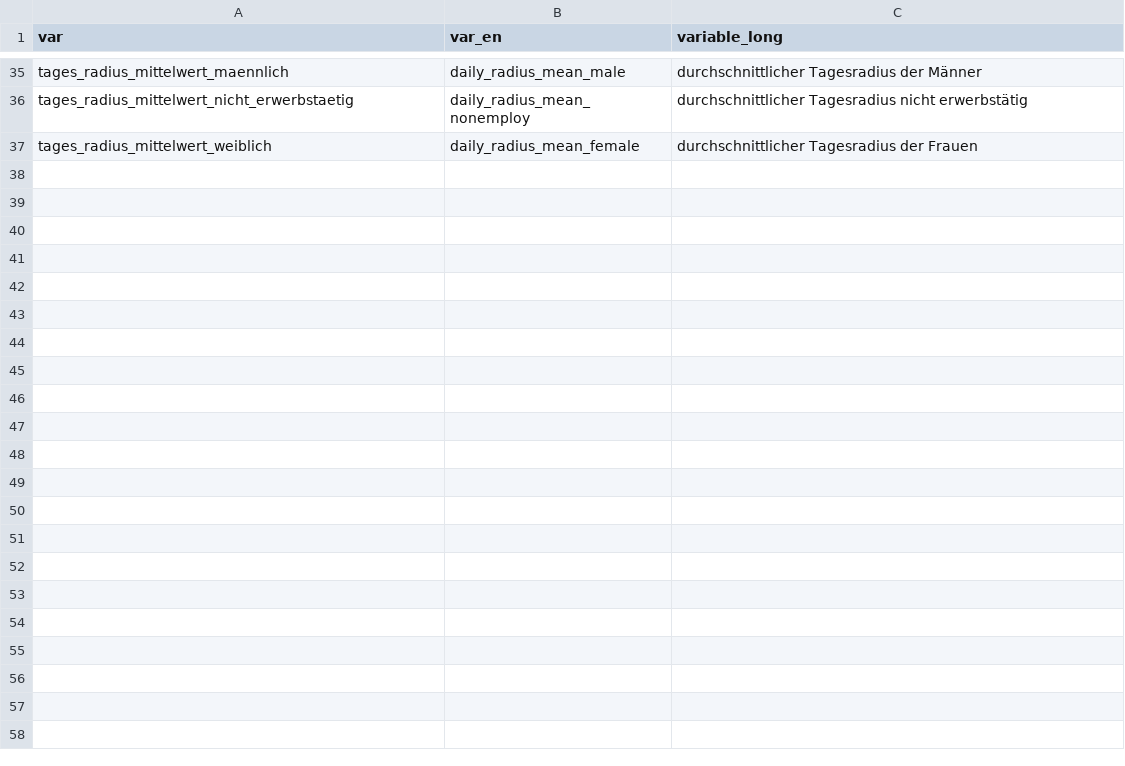
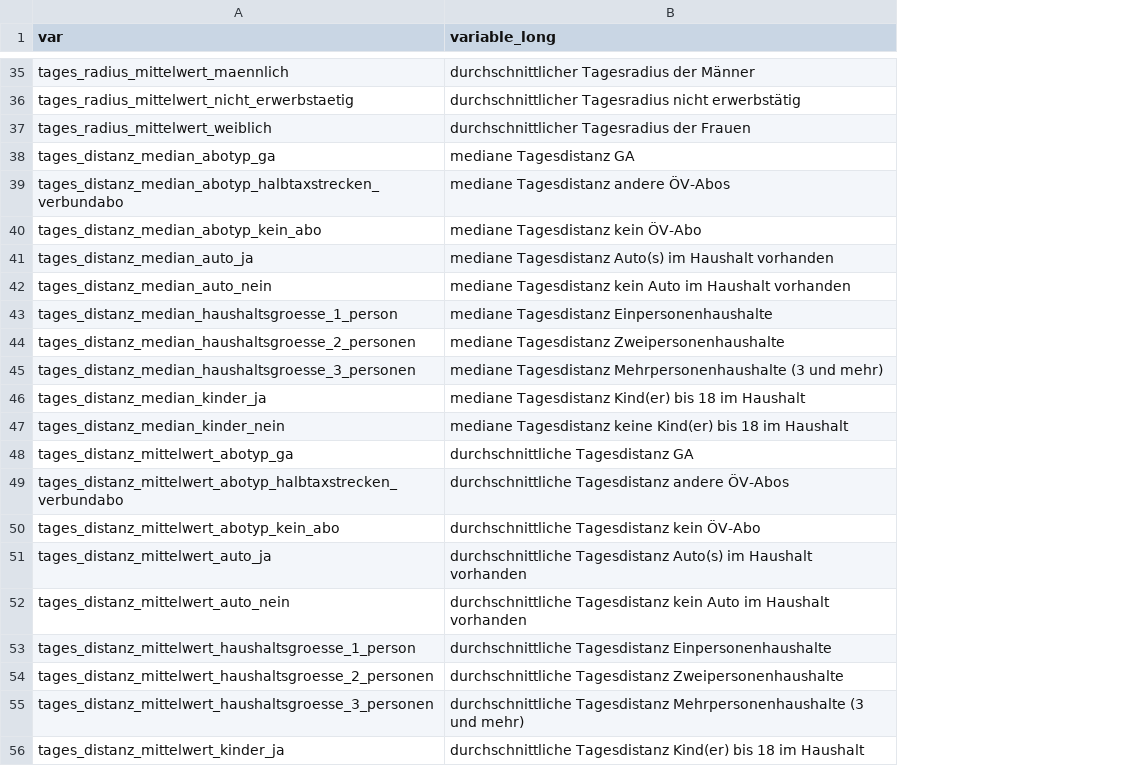
Before and after one commit to statistikZH/covid19monitoring_mobility_intervista, a CSV file: coding_vars_intervista.csv, drawn as a sheet; only a part is shown, gaps mark what is left out; removed rows and columns are numbered as before the commit, all else as after; the diff covers the shown part only; the diff names each change by its address in the sheet, - before the commit and + after, or states it on an @@ line.

```diff
--- a/coding_vars_intervista.csv
+++ b/coding_vars_intervista.csv
-column B (var_en), rows 35-37: daily_radius_mean_male | daily_radius_mean_nonemploy | daily_radius_mean_female
+row 38: tages_distanz_median_abotyp_ga | mediane Tagesdistanz GA
+row 39: tages_distanz_median_abotyp_halbtaxstrecken_verbundabo | mediane Tagesdistanz andere ÖV-Abos
+row 40: tages_distanz_median_abotyp_kein_abo | mediane Tagesdistanz kein ÖV-Abo
+row 41: tages_distanz_median_auto_ja | mediane Tagesdistanz Auto(s) im Haushalt vorhanden
+row 42: tages_distanz_median_auto_nein | mediane Tagesdistanz kein Auto im Haushalt vorhanden
+row 43: tages_distanz_median_haushaltsgroesse_1_person | mediane Tagesdistanz Einpersonenhaushalte
+row 44: tages_distanz_median_haushaltsgroesse_2_personen | mediane Tagesdistanz Zweipersonenhaushalte
+row 45: tages_distanz_median_haushaltsgroesse_3_personen | mediane Tagesdistanz Mehrpersonenhaushalte (3 und mehr)
+row 46: tages_distanz_median_kinder_ja | mediane Tagesdistanz Kind(er) bis 18 im Haushalt
+row 47: tages_distanz_median_kinder_nein | mediane Tagesdistanz keine Kind(er) bis 18 im Haushalt
+row 48: tages_distanz_mittelwert_abotyp_ga | durchschnittliche Tagesdistanz GA
+row 49: tages_distanz_mittelwert_abotyp_halbtaxstrecken_verbundabo | durchschnittliche Tagesdistanz andere ÖV-Abos
+row 50: tages_distanz_mittelwert_abotyp_kein_abo | durchschnittliche Tagesdistanz kein ÖV-Abo
+row 51: tages_distanz_mittelwert_auto_ja | durchschnittliche Tagesdistanz Auto(s) im Haushalt vorhanden
+row 52: tages_distanz_mittelwert_auto_nein | durchschnittliche Tagesdistanz kein Auto im Haushalt vorhanden
+row 53: tages_distanz_mittelwert_haushaltsgroesse_1_person | durchschnittliche Tagesdistanz Einpersonenhaushalte
+row 54: tages_distanz_mittelwert_haushaltsgroesse_2_personen | durchschnittliche Tagesdistanz Zweipersonenhaushalte
+row 55: tages_distanz_mittelwert_haushaltsgroesse_3_personen | durchschnittliche Tagesdistanz Mehrpersonenhaushalte (3 und mehr)
+row 56: tages_distanz_mittelwert_kinder_ja | durchschnittliche Tagesdistanz Kind(er) bis 18 im Haushalt
```
Also changed, not shown: 21 added rows elsewhere in this file, 2 other files.
